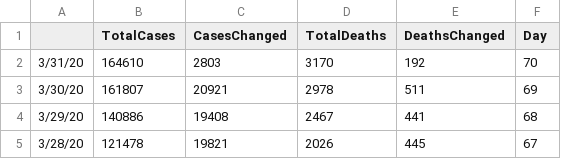
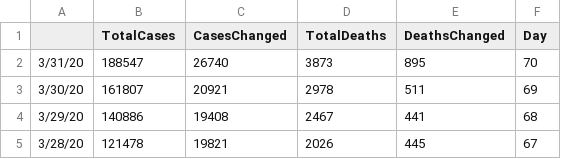
Before and after one commit to apricotsolutions/COVID-19, a CSV file: dataset03/USA_COVID-19_TimelineDaily.csv, drawn as a sheet; only a part is shown.

```diff
--- a/dataset03/USA_COVID-19_TimelineDaily.csv
+++ b/dataset03/USA_COVID-19_TimelineDaily.csv
@@ -1,3 +1,3 @@
 ,TotalCases,CasesChanged,TotalDeaths,DeathsChanged,Day
-3/31/20,164610,2803,3170,192,70
+3/31/20,188547,26740,3873,895,70
 3/30/20,161807,20921,2978,511,69
```
Also changed, not shown: dataset03/Global_COVID-19_Timeline.csv, dataset03/Global_COVID-19_TimelineDaily.csv, 8 other files.
